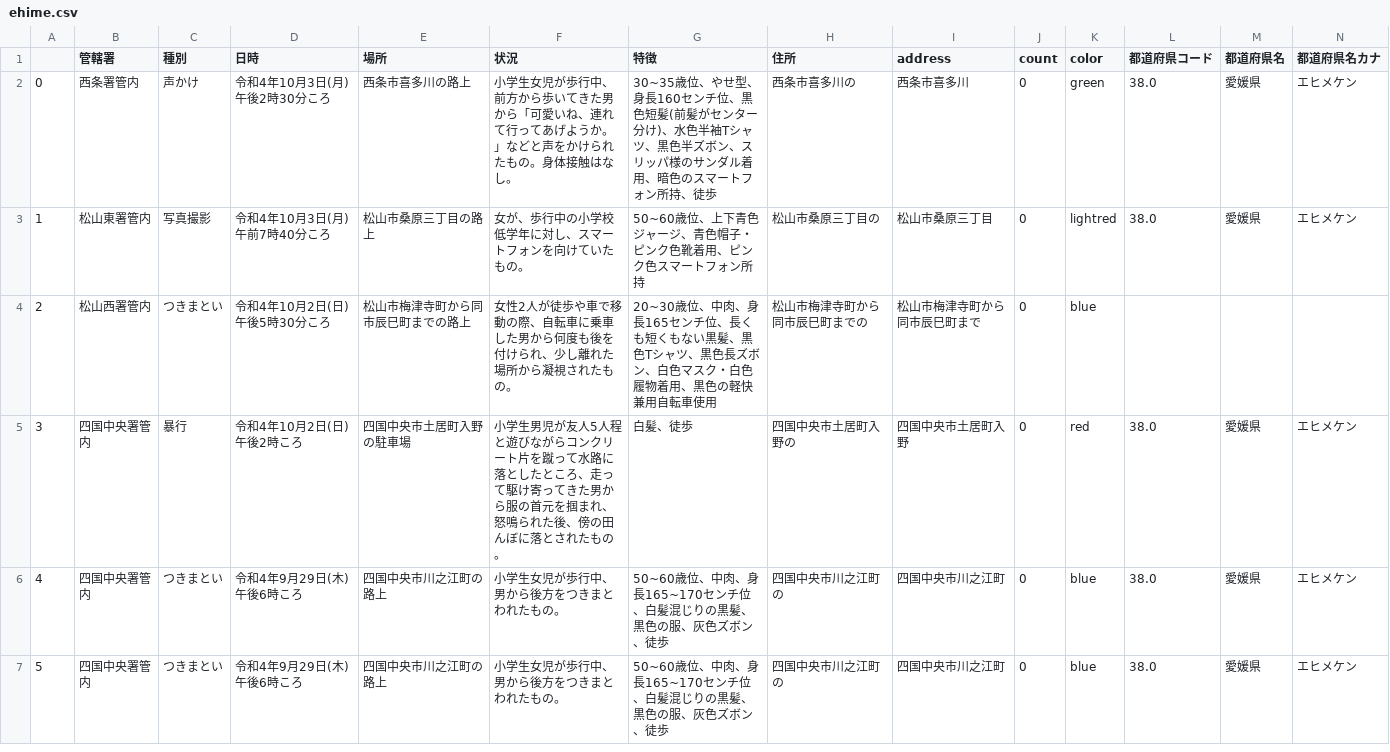
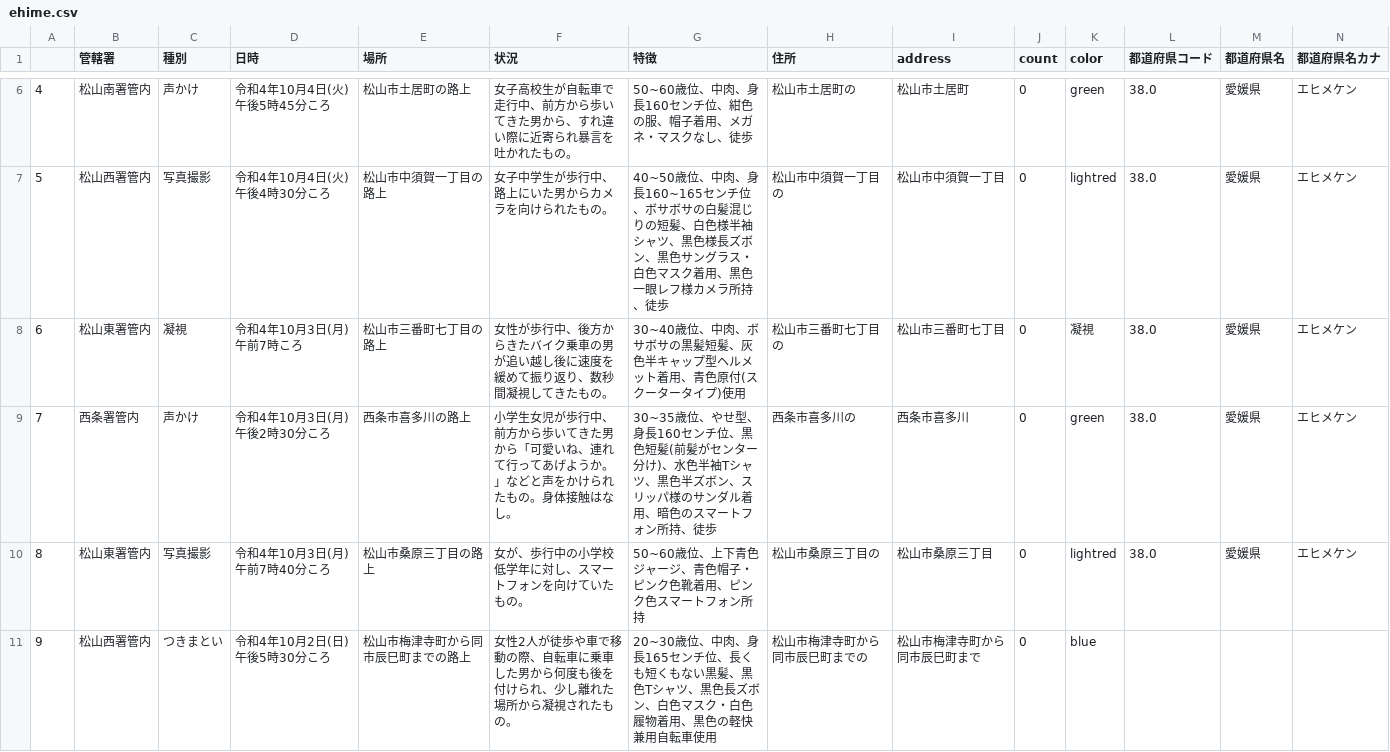
Before and after one commit to imabari/fushinsha_map, a CSV file: ehime.csv, drawn as a sheet; only a part is shown, gaps mark what is left out; the shorter side is filled out with more unchanged rows; addresses are those after the commit; rows hold the shown columns only; the diff covers the shown part only; the diff names each change by its address in the sheet, - before the commit and + after, or states it on an @@ line.

```diff
--- a/ehime.csv
+++ b/ehime.csv
+row 6: 4 | 松山南署管内 | 声かけ | 令和4年10月4日(火) 午後5時45分ころ | 松山市土居町の路上 | 女子高校生が自転車で走行中、前方から歩いてきた男から、すれ違い際に近寄られ暴言を吐かれたもの。 | 50~60歳位、中肉、身長160センチ位、紺色の服、帽子着用、メガネ・マスクなし、徒歩 | 松山市土居町の | 松山市土居町 | 0 | green | 38.0 | 愛媛県 | エヒメケン
+row 7: 5 | 松山西署管内 | 写真撮影 | 令和4年10月4日(火) 午後4時30分ころ | 松山市中須賀一丁目の路上 | 女子中学生が歩行中、路上にいた男からカメラを向けられたもの。 | 40~50歳位、中肉、身長160~165センチ位、ボサボサの白髪混じりの短髪、白色様半袖シャツ、黒色様長ズボン、黒色サングラス・白色マスク着用、黒色一眼レフ様カメラ所持、徒歩 | 松山市中須賀一丁目の | 松山市中須賀一丁目 | 0 | lightred | 38.0 | 愛媛県 | エヒメケン
+row 8: 6 | 松山東署管内 | 凝視 | 令和4年10月3日(月) 午前7時ころ | 松山市三番町七丁目の路上 | 女性が歩行中、後方からきたバイク乗車の男が追い越し後に速度を緩めて振り返り、数秒間凝視してきたもの。 | 30~40歳位、中肉、ボサボサの黒髪短髪、灰色半キャップ型ヘルメット着用、青色原付(スクータータイプ)使用 | 松山市三番町七丁目の | 松山市三番町七丁目 | 0 | 凝視 | 38.0 | 愛媛県 | エヒメケン
@@ column A renumbered from row 9 down @@
```
Also changed, not shown: 4 added rows elsewhere in this file, nan.csv, 1 other file.
